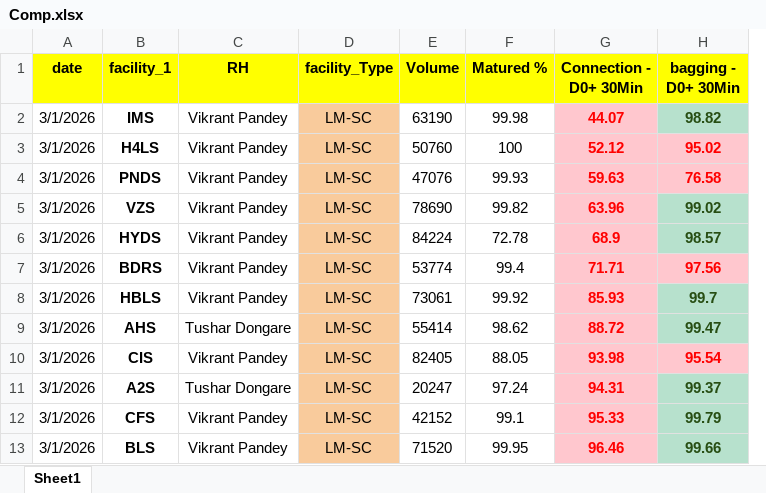
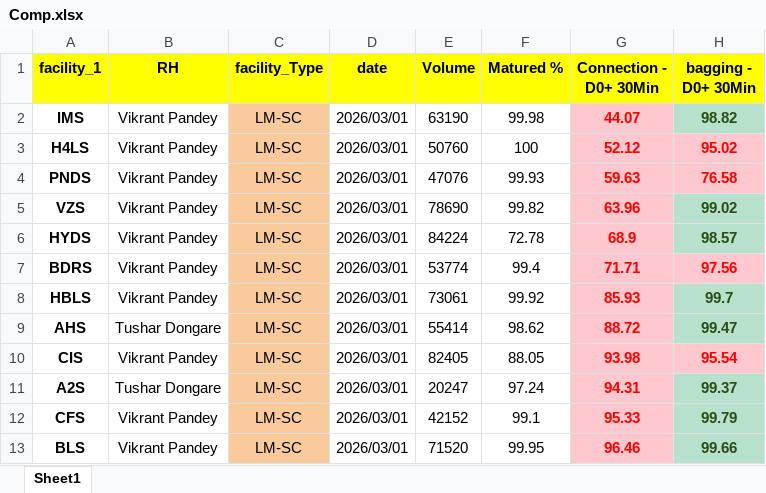
Before and after one commit to Karthik221188/Nexusops-360, an Excel workbook: Comp.xlsx, sheet Sheet1, drawn as a sheet; only a part is shown; values as stored, in another font and other column widths than the file's, no borders; removed rows and columns are numbered as before the commit, all else as after; the diff names each change by its address in the sheet, - before the commit and + after, or states it on an @@ line.

Commit message:
Add files via upload

```diff
--- a/Comp.xlsx (sheet Sheet1)
+++ b/Comp.xlsx (sheet Sheet1)
-column A (date), rows 2-13: all 3/1/2026
+column D (date), rows 2-13: all 2026/03/01
```
